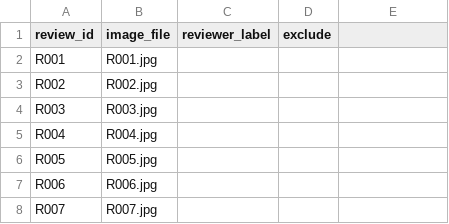
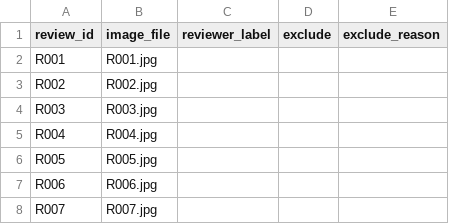
Before and after one commit to mohamedneqody/ai-waste-sorting-research, a CSV file: review_web/blind/blind_labels.csv, drawn as a sheet; only a part is shown; the diff names each change by its address in the sheet, - before the commit and + after, or states it on an @@ line.

Commit message:
تجهيز الإدخال: عمود exclude_reason + حصر أسباب الاستبعاد في 4 قيم + تحديث البروتوكول

```diff
--- a/review_web/blind/blind_labels.csv
+++ b/review_web/blind/blind_labels.csv
-E1: (empty)
+E1: exclude_reason
```
Also changed, not shown: 2 other files.
